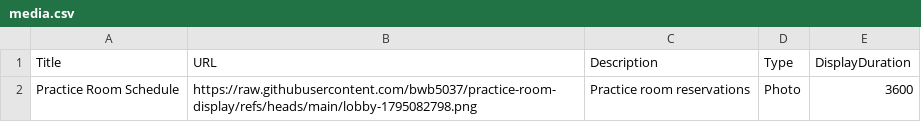
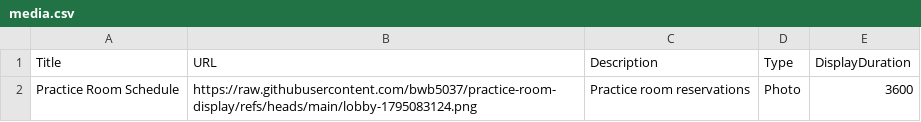
Before and after one commit to bwb5037/practice-room-display, a CSV file: media.csv, drawn as a sheet.

```diff
--- a/media.csv
+++ b/media.csv
@@ -1,2 +1,2 @@
 Title,URL,Description,Type,DisplayDuration
-Practice Room Schedule,https://raw.githubusercontent.com/bwb5037/practice-room-display/refs/heads/main/lobby-1795082798.png,Practice room reservations,Photo,3600
+Practice Room Schedule,https://raw.githubusercontent.com/bwb5037/practice-room-display/refs/heads/main/lobby-1795083124.png,Practice room reservations,Photo,3600
```
Also changed, not shown: 1 other file.
